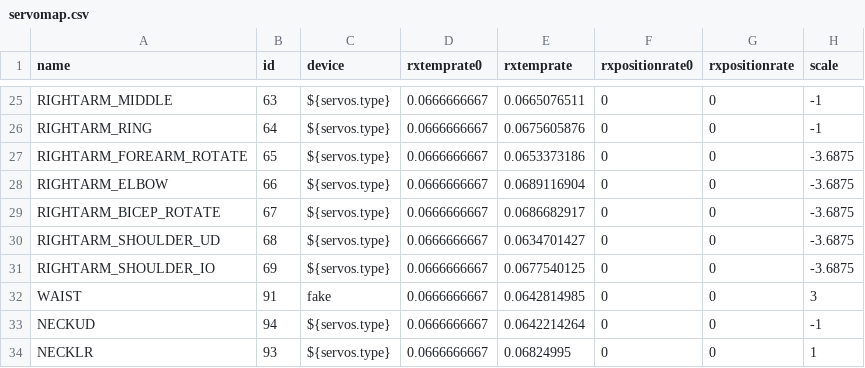
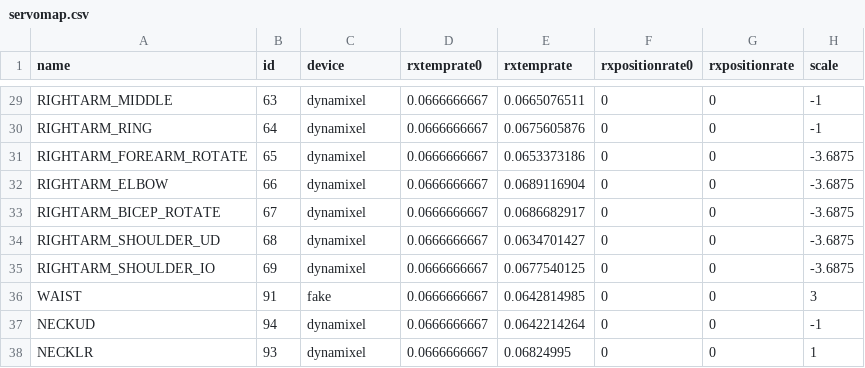
Before and after one commit to wmacevoy/grit, a CSV file: setup/servomap.csv, drawn as a sheet; only a part is shown, gaps mark what is left out; addresses are those after the commit; the diff covers the shown part only; the diff names each change by its address in the sheet, - before the commit and + after, or states it on an @@ line.

```diff
--- a/setup/servomap.csv
+++ b/setup/servomap.csv
-C29:C35 (device): ${servos.type}
+C29:C35 (device): dynamixel
-C37:C38 (device): ${servos.type}
+C37:C38 (device): dynamixel
```
Also changed, not shown: 4 added rows and 51 edited cells elsewhere in this file, setup/config.csv.
